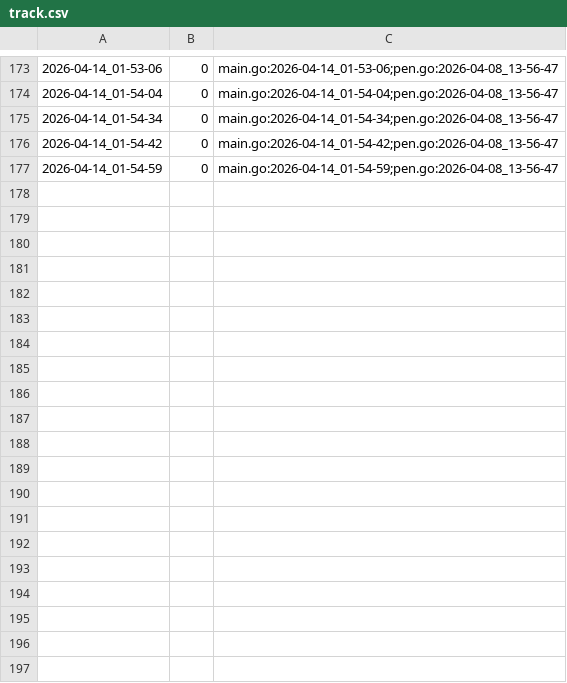
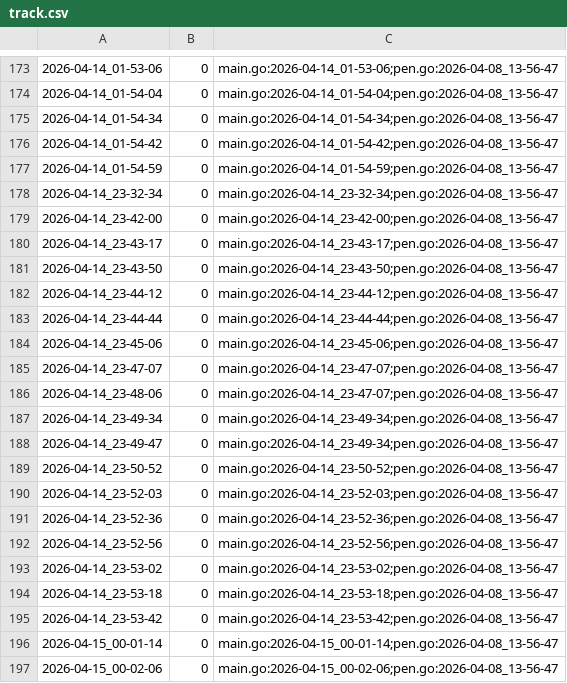
Before and after one commit to qxcode-course/ed-ter-bloco-a-ju-barbosa, a CSV file: .tko/track/ed@fractais_png/track.csv, drawn as a sheet; only a part is shown, gaps mark what is left out; the diff covers the shown part only; the diff names each change by its address in the sheet, - before the commit and + after, or states it on an @@ line.

```diff
--- a/.tko/track/ed@fractais_png/track.csv
+++ b/.tko/track/ed@fractais_png/track.csv
+row 178: 2026-04-14_23-32-34 | 0 | main.go:2026-04-14_23-32-34;pen.go:2026-04-08_13-56-47
+row 179: 2026-04-14_23-42-00 | 0 | main.go:2026-04-14_23-42-00;pen.go:2026-04-08_13-56-47
+row 180: 2026-04-14_23-43-17 | 0 | main.go:2026-04-14_23-43-17;pen.go:2026-04-08_13-56-47
+row 181: 2026-04-14_23-43-50 | 0 | main.go:2026-04-14_23-43-50;pen.go:2026-04-08_13-56-47
+row 182: 2026-04-14_23-44-12 | 0 | main.go:2026-04-14_23-44-12;pen.go:2026-04-08_13-56-47
+row 183: 2026-04-14_23-44-44 | 0 | main.go:2026-04-14_23-44-44;pen.go:2026-04-08_13-56-47
+row 184: 2026-04-14_23-45-06 | 0 | main.go:2026-04-14_23-45-06;pen.go:2026-04-08_13-56-47
+row 185: 2026-04-14_23-47-07 | 0 | main.go:2026-04-14_23-47-07;pen.go:2026-04-08_13-56-47
+row 186: 2026-04-14_23-48-06 | 0 | main.go:2026-04-14_23-47-07;pen.go:2026-04-08_13-56-47
+row 187: 2026-04-14_23-49-34 | 0 | main.go:2026-04-14_23-49-34;pen.go:2026-04-08_13-56-47
+row 188: 2026-04-14_23-49-47 | 0 | main.go:2026-04-14_23-49-34;pen.go:2026-04-08_13-56-47
+row 189: 2026-04-14_23-50-52 | 0 | main.go:2026-04-14_23-50-52;pen.go:2026-04-08_13-56-47
+row 190: 2026-04-14_23-52-03 | 0 | main.go:2026-04-14_23-52-03;pen.go:2026-04-08_13-56-47
+row 191: 2026-04-14_23-52-36 | 0 | main.go:2026-04-14_23-52-36;pen.go:2026-04-08_13-56-47
+row 192: 2026-04-14_23-52-56 | 0 | main.go:2026-04-14_23-52-56;pen.go:2026-04-08_13-56-47
+row 193: 2026-04-14_23-53-02 | 0 | main.go:2026-04-14_23-53-02;pen.go:2026-04-08_13-56-47
+row 194: 2026-04-14_23-53-18 | 0 | main.go:2026-04-14_23-53-18;pen.go:2026-04-08_13-56-47
+row 195: 2026-04-14_23-53-42 | 0 | main.go:2026-04-14_23-53-42;pen.go:2026-04-08_13-56-47
+row 196: 2026-04-15_00-01-14 | 0 | main.go:2026-04-15_00-01-14;pen.go:2026-04-08_13-56-47
+row 197: 2026-04-15_00-02-06 | 0 | main.go:2026-04-15_00-02-06;pen.go:2026-04-08_13-56-47
```
Also changed, not shown: 32 added rows elsewhere in this file, 6 other files.
